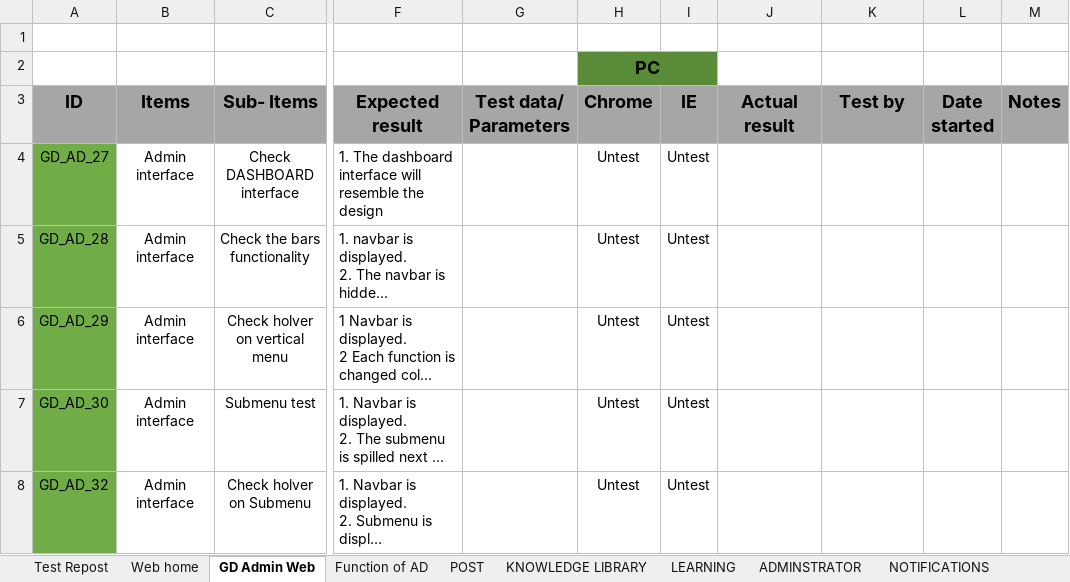
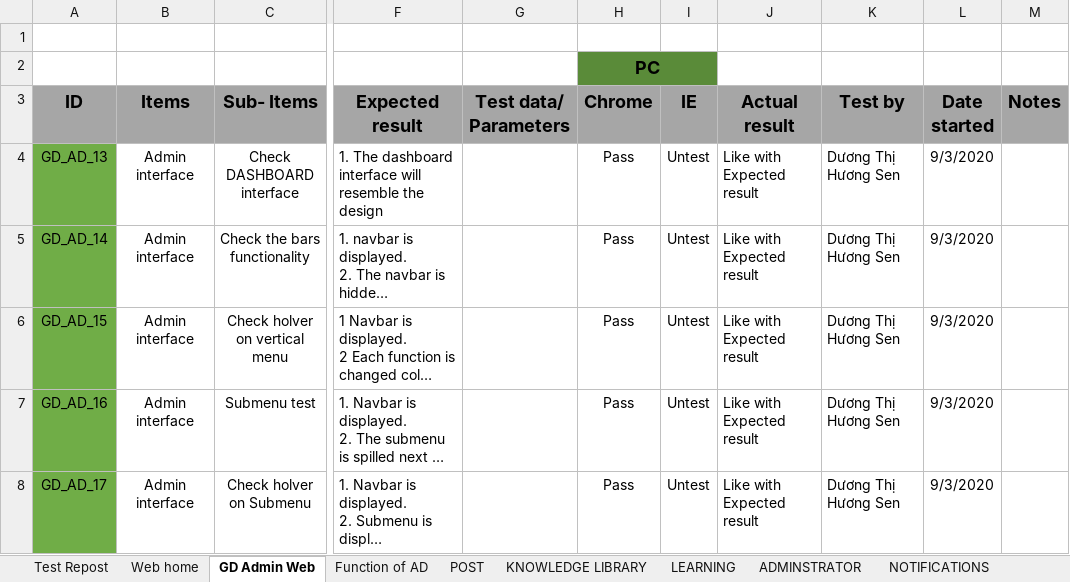
Before and after one commit to nhanleelab/ga-mcovid, an Excel workbook: Test_TPDK_covid19.xlsx, sheet GD Admin Web, drawn as a sheet; only a part is shown, gaps mark what is left out; long unchanged cells end in …; values as stored, in another font and other column widths than the file's, no borders; the diff names each change by its address in the sheet, - before the commit and + after, or states it on an @@ line.

Commit message:
update  test result

```diff
--- a/Test_TPDK_covid19.xlsx (sheet GD Admin Web)
+++ b/Test_TPDK_covid19.xlsx (sheet GD Admin Web)
-A4 (ID): GD_AD_27
+A4 (ID): GD_AD_13
-H4:H8 (Chrome): Untest
+H4:H8 (Chrome): Pass
-J4:J8 (Actual result): (empty)
+J4:J8 (Actual result): Like with Expected result
-K4:K8 (Test by): (empty)
+K4:K8 (Test by): Dương Thị Hương Sen
-L4:L8 (Date started): (empty)
+L4:L8 (Date started): 9/3/2020
-A5 (ID): GD_AD_28
+A5 (ID): GD_AD_14
-A6 (ID): GD_AD_29
+A6 (ID): GD_AD_15
-A7 (ID): GD_AD_30
+A7 (ID): GD_AD_16
-A8 (ID): GD_AD_32
+A8 (ID): GD_AD_17
```
Also changed, not shown: sheet Web home, sheet LEARNING, sheet ADMINSTRATOR, sheet Function of AD, sheet SETTINGS, sheet NOTIFICATIONS, charts or pictures.
